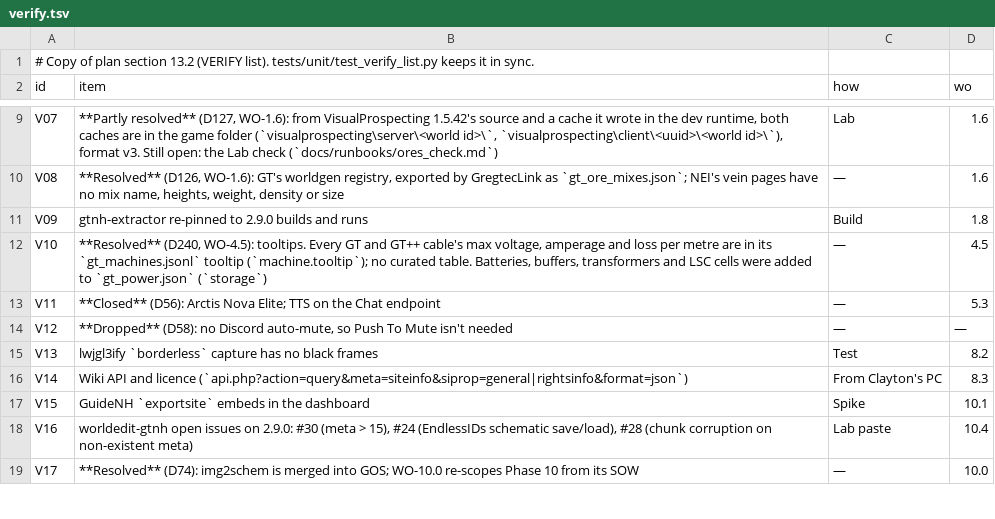
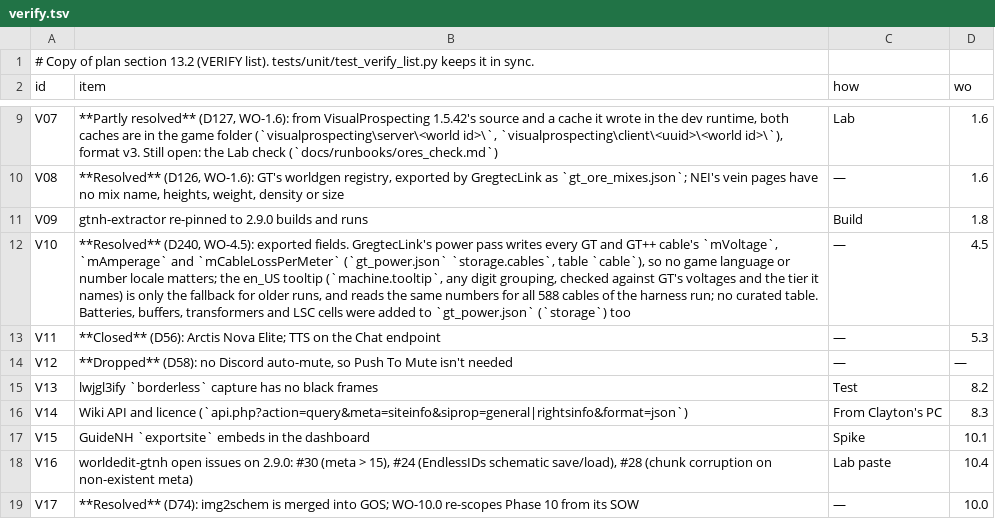
Before and after one commit to crazie450-prog/GretecOS, a TSV file: core/gregtec/verify.tsv, drawn as a sheet; only a part is shown, gaps mark what is left out.

```diff
--- a/core/gregtec/verify.tsv
+++ b/core/gregtec/verify.tsv
@@ -11,3 +11,3 @@ V08	**Resolved** (D126, WO-1.6): GT's worldgen registry, exported by GregtecLink
 V09	gtnh-extractor re-pinned to 2.9.0 builds and runs	Build	1.8
-V10	**Resolved** (D240, WO-4.5): tooltips. Every GT and GT++ cable's max voltage, amperage and loss per metre are in its `gt_machines.jsonl` tooltip (`machine.tooltip`); no curated table. Batteries, buffers, transformers and LSC cells were added to `gt_power.json` (`storage`)	—	4.5
+V10	**Resolved** (D240, WO-4.5): exported fields. GregtecLink's power pass writes every GT and GT++ cable's `mVoltage`, `mAmperage` and `mCableLossPerMeter` (`gt_power.json` `storage.cables`, table `cable`), so no game language or number locale matters; the en_US tooltip (`machine.tooltip`, any digit grouping, checked against GT's voltages and the tier it names) is only the fallback for older runs, and reads the same numbers for all 588 cables of the harness run; no curated table. Batteries, buffers, transformers and LSC cells were added to `gt_power.json` (`storage`) too	—	4.5
 V11	**Closed** (D56): Arctis Nova Elite; TTS on the Chat endpoint	—	5.3
```
Also changed, not shown: 5 other files.
